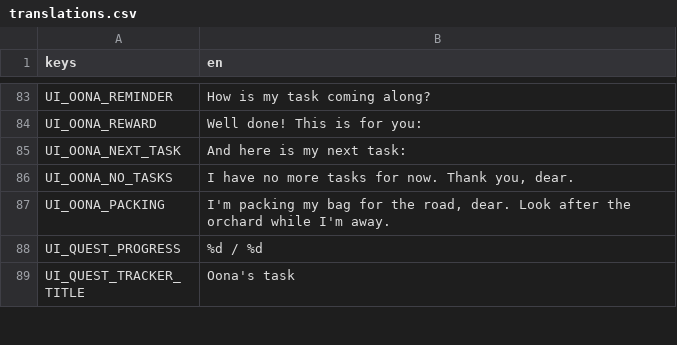
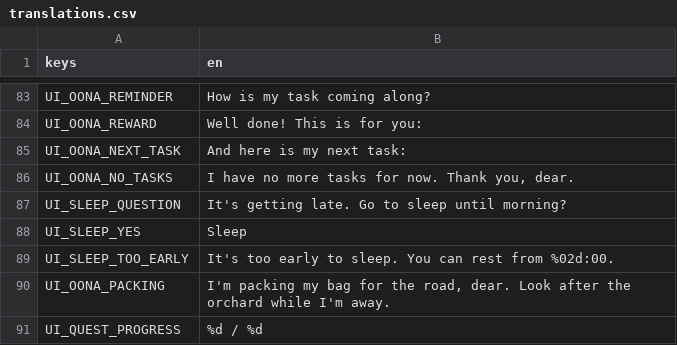
Before and after one commit to elxanbabayev0/The_Orchard, a CSV file: localization/translations.csv, drawn as a sheet; only a part is shown, gaps mark what is left out; the shorter side is filled out with more unchanged rows.

```diff
--- a/localization/translations.csv
+++ b/localization/translations.csv
@@ -86,2 +86,5 @@ UI_OONA_NEXT_TASK,And here is my next task:
 UI_OONA_NO_TASKS,"I have no more tasks for now. Thank you, dear."
+UI_SLEEP_QUESTION,It's getting late. Go to sleep until morning?
+UI_SLEEP_YES,Sleep
+UI_SLEEP_TOO_EARLY,It's too early to sleep. You can rest from %02d:00.
 UI_OONA_PACKING,"I'm packing my bag for the road, dear. Look after the orchard while I'm away."
```
Also changed, not shown: 9 other files.
